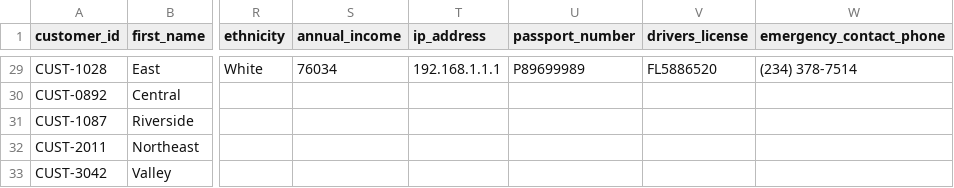
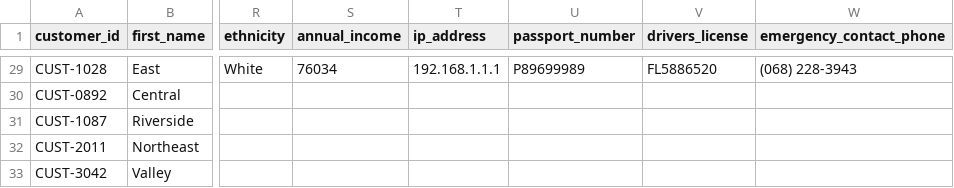
Before and after one commit to adminaffine/Bioventus-MockUp, a CSV file: backend/data/csv/customer_master.csv, drawn as a sheet; only a part is shown, gaps mark what is left out; the diff covers the shown part only; the diff names each change by its address in the sheet, - before the commit and + after, or states it on an @@ line.

```diff
--- a/backend/data/csv/customer_master.csv
+++ b/backend/data/csv/customer_master.csv
-W29 (emergency_contact_phone): (234) 378-7514
+W29 (emergency_contact_phone): (068) 228-3943
```
Also changed, not shown: 27 edited cells elsewhere in this file, backend/data/csv/patient_support.csv, backend/data/csv/sales_orders.csv, 5 other files.
